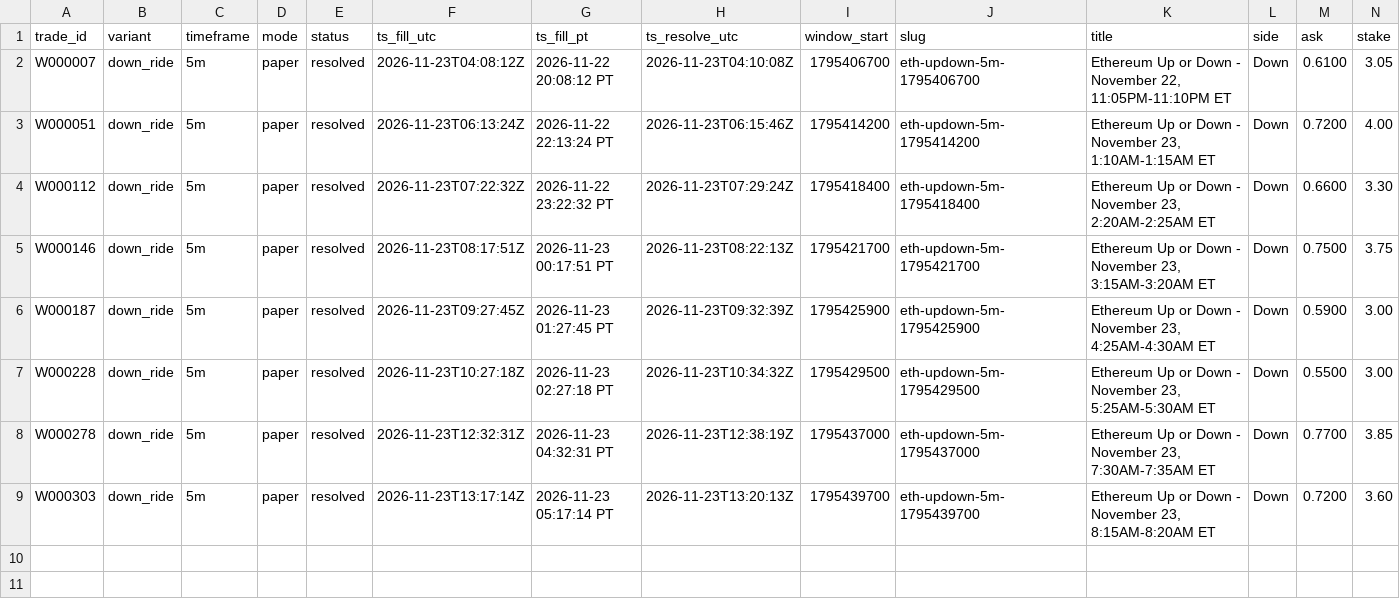
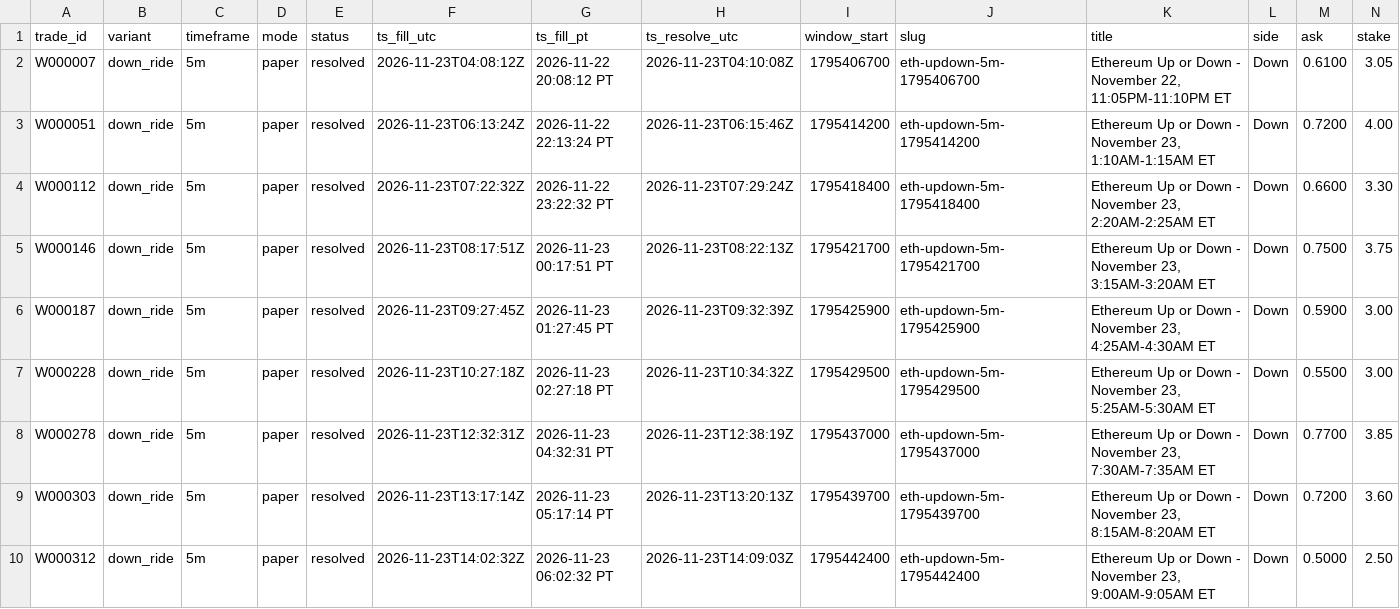
Before and after one commit to michaeldeuchar-dotcom/eth-paper-bot, a CSV file: data/week2/trades_down_ride.csv, drawn as a sheet; only a part is shown; rows hold the shown columns only; the diff names each change by its address in the sheet, - before the commit and + after, or states it on an @@ line.

```diff
--- a/data/week2/trades_down_ride.csv
+++ b/data/week2/trades_down_ride.csv
+row 10: W000312 | down_ride | 5m | paper | resolved | 2026-11-23T14:02:32Z | 2026-11-23 06:02:32 PT | 2026-11-23T14:09:03Z | 1795442400 | eth-updown-5m-1795442400 | Ethereum Up or Down - November 23, 9:00AM-9:05AM ET | Down | 0.5000 | 2.50
```
Also changed, not shown: data/week2/decisions_tail.csv, data/week2/trades_control.csv, 5 other files.
